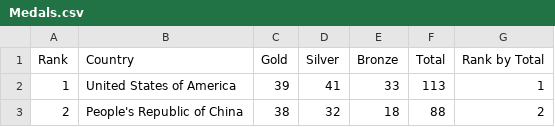
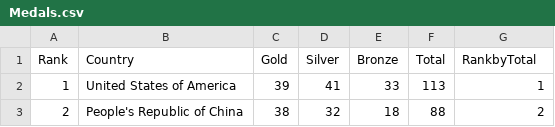
Before and after one commit to akshayshivatare1313/olympic_data, a CSV file: Medals.csv, drawn as a sheet; only a part is shown.

Commit message:
Update Medals.csv

```diff
--- a/Medals.csv
+++ b/Medals.csv
@@ -1,2 +1,2 @@
-Rank,Country,Gold,Silver,Bronze,Total,Rank by Total
+Rank,Country,Gold,Silver,Bronze,Total,RankbyTotal
 1,United States of America,39,41,33,113,1
```
